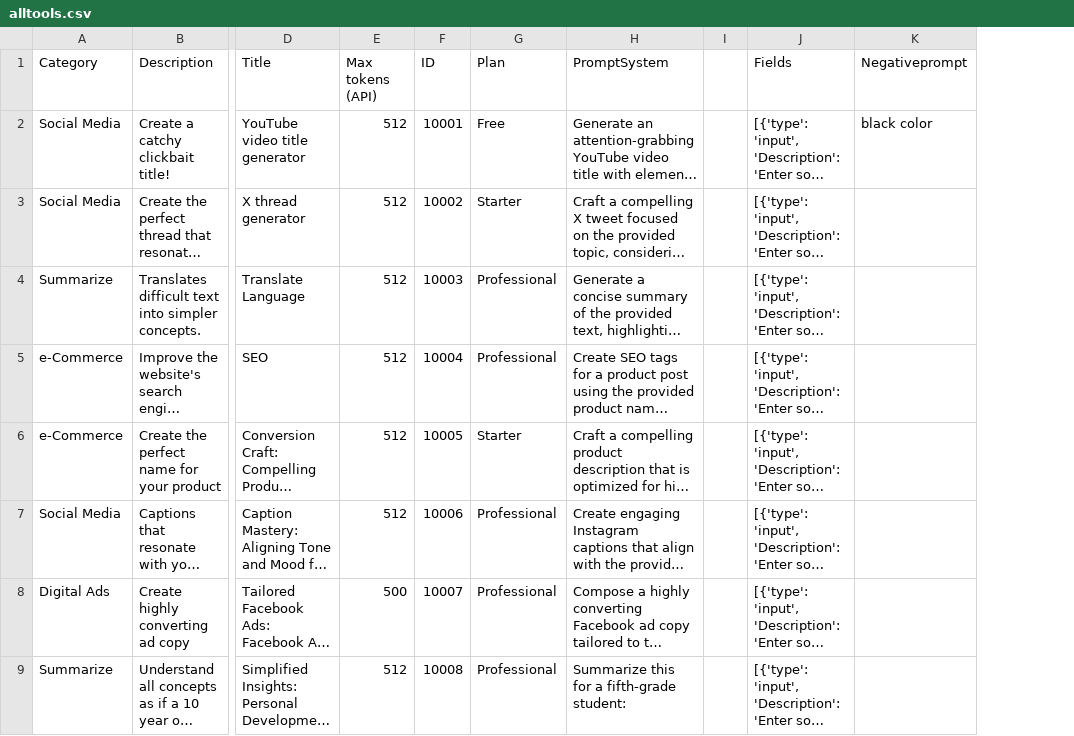
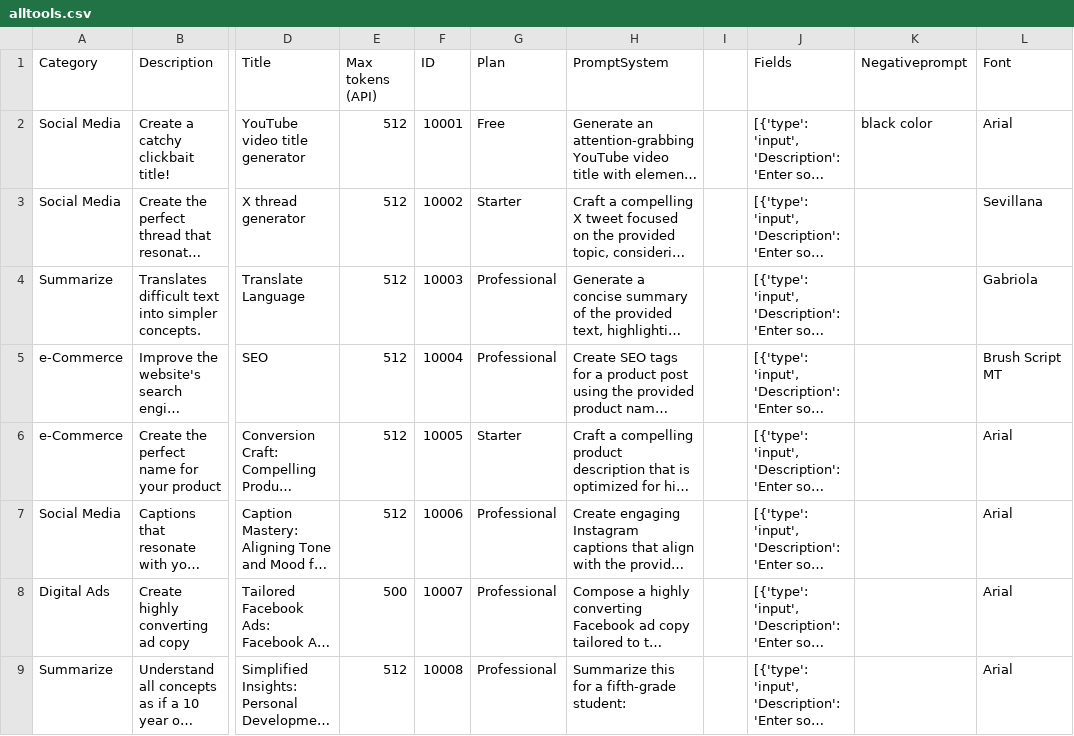
Before and after one commit to Super7User/corestrataiweb, a CSV file: alltools.csv, drawn as a sheet; only a part is shown, gaps mark what is left out; long unchanged cells end in …; the diff names each change by its address in the sheet, - before the commit and + after, or states it on an @@ line.

Commit message:
fontFamily

```diff
--- a/alltools.csv
+++ b/alltools.csv
+column L (Font), rows 2-9: Arial | Sevillana | Gabriola | Brush Script MT | Arial | Arial | Arial | Arial
```
Also changed, not shown: 2 other files.
